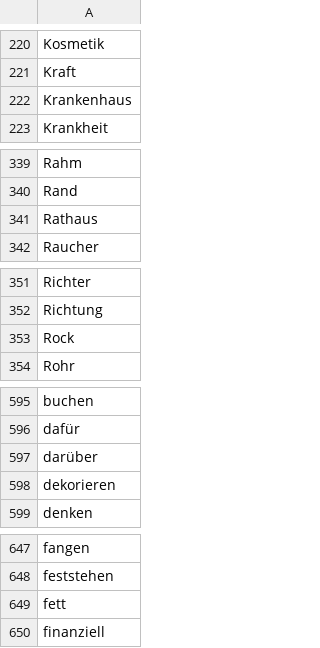
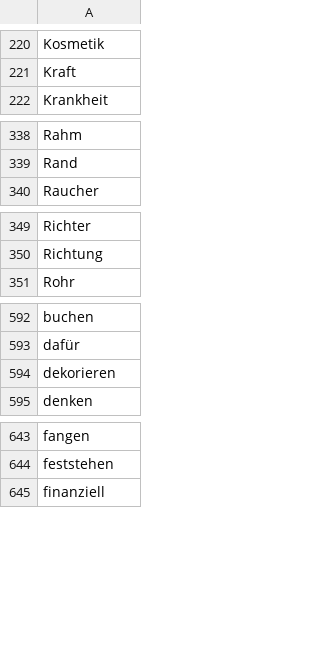
Before and after one commit to aigletter/german-words, a CSV file: plan.csv, drawn as a sheet; only a part is shown, gaps mark what is left out; the diff covers the shown part only.

```diff
--- a/plan.csv
+++ b/plan.csv
@@ -221,3 +221,2 @@ Kosmetik
 Kraft
-Krankenhaus
 Krankheit
@@ -340,3 +339,2 @@ Rahm
 Rand
-Rathaus
 Raucher
@@ -352,3 +350,2 @@ Richter
 Richtung
-Rock
 Rohr
@@ -596,3 +593,2 @@ buchen
 dafür
-darüber
 dekorieren
@@ -648,3 +644,2 @@ fangen
 feststehen
-fett
 finanziell
```
Also changed, not shown: 8 removed rows elsewhere in this file, done.csv, 2 other files.
